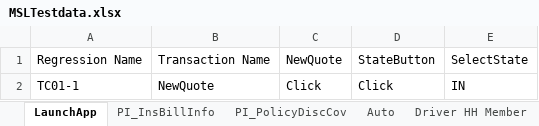
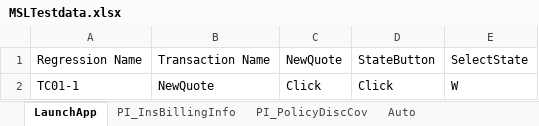
Before and after one commit to sandeepthadoju09850/MSLFramework, an Excel workbook: Data Files/MSLTestdata.xlsx, sheet LaunchApp, drawn as a sheet; values as stored, in another font and other column widths than the file's, no borders; the diff names each change by its address in the sheet, - before the commit and + after, or states it on an @@ line.

```diff
--- a/Data Files/MSLTestdata.xlsx (sheet LaunchApp)
+++ b/Data Files/MSLTestdata.xlsx (sheet LaunchApp)
-sheet tab: PI_InsBillInfo
+sheet tab: PI_InsBillingInfo
-E2: IN
+E2: W
```
Also changed, not shown: sheet PI_InsBillingInfo, 23 other files.
